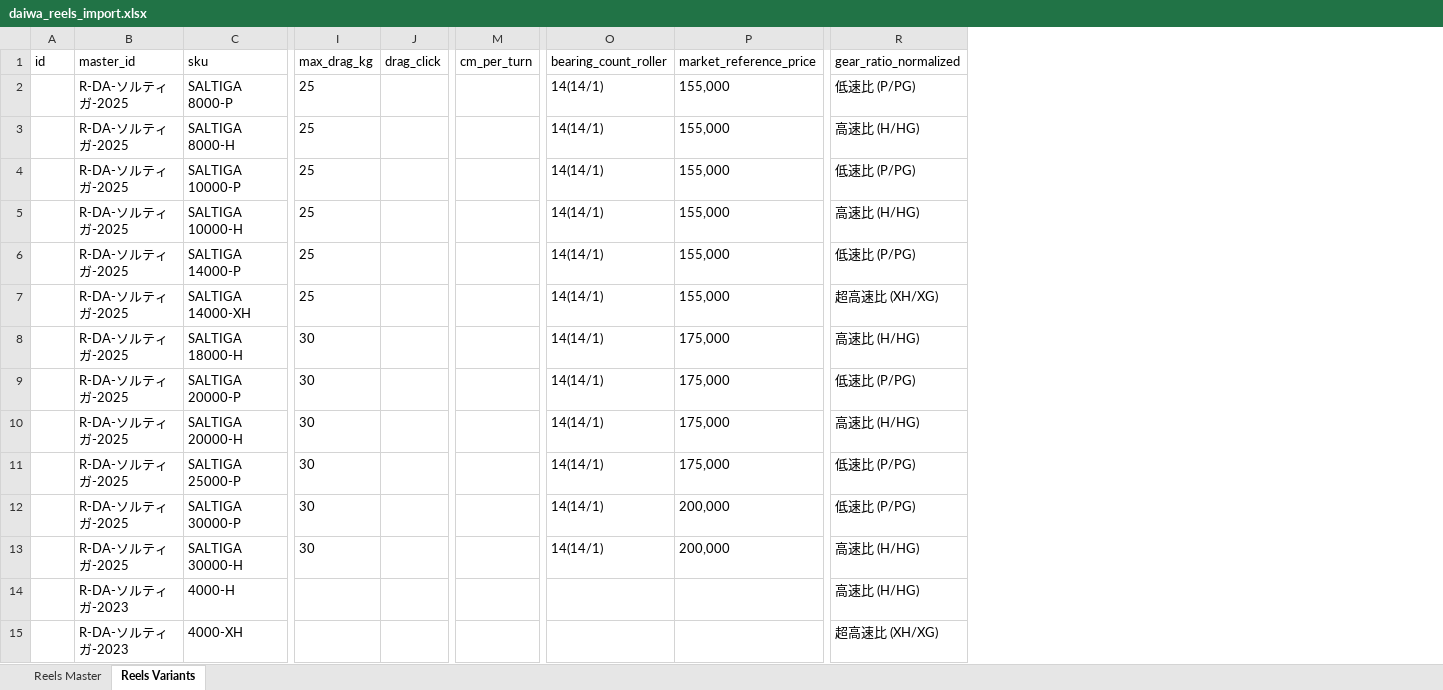
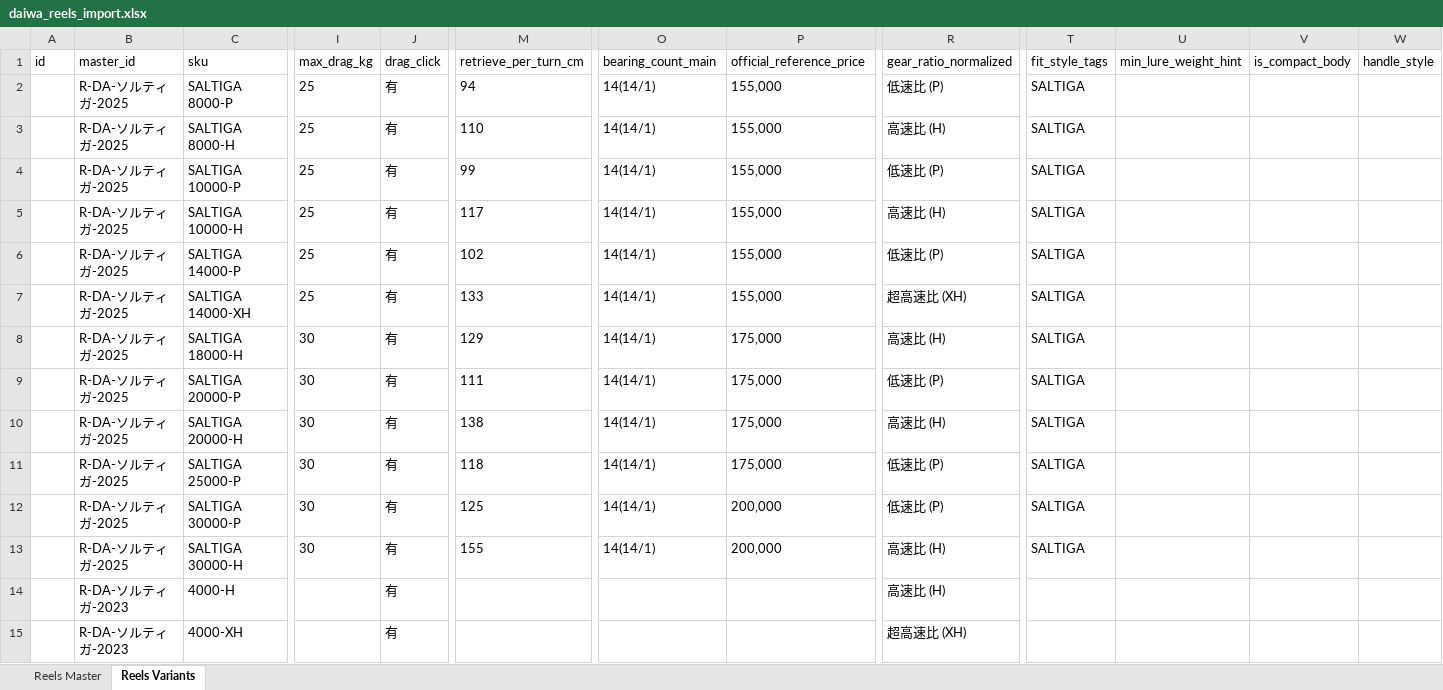
Before and after one commit to Dmaozhua/GearSage, an Excel workbook: GearSage-client/pkgGear/data_raw/daiwa_reels_import.xlsx, sheet Reels Variants, drawn as a sheet; only a part is shown, gaps mark what is left out; values as stored, in another font and other column widths than the file's, no borders; removed rows and columns are numbered as before the commit, all else as after; the diff covers the shown part only; the diff names each change by its address in the sheet, - before the commit and + after, or states it on an @@ line.

```diff
--- a/GearSage-client/pkgGear/data_raw/daiwa_reels_import.xlsx (sheet Reels Variants)
+++ b/GearSage-client/pkgGear/data_raw/daiwa_reels_import.xlsx (sheet Reels Variants)
-column M (cm_per_turn), empty
+column M (retrieve_per_turn_cm), rows 2-13: 94 | 110 | 99 | 117 | 102 | 133 | 129 | 111 | 138 | 118 | 125 | 155
+column T (fit_style_tags), rows 2-13: all SALTIGA
+column U (min_lure_weight_hint), empty
+column V (is_compact_body), empty
+column W (handle_style), empty
-O1: bearing_count_roller
+O1: bearing_count_main
-P1: market_reference_price
+P1: official_reference_price
-J2:J15 (drag_click): (empty)
+J2:J15 (drag_click): 有
-R2 (gear_ratio_normalized): 低速比 (P/PG)
+R2 (gear_ratio_normalized): 低速比 (P)
-R3 (gear_ratio_normalized): 高速比 (H/HG)
+R3 (gear_ratio_normalized): 高速比 (H)
-R4 (gear_ratio_normalized): 低速比 (P/PG)
+R4 (gear_ratio_normalized): 低速比 (P)
-R5 (gear_ratio_normalized): 高速比 (H/HG)
+R5 (gear_ratio_normalized): 高速比 (H)
-R6 (gear_ratio_normalized): 低速比 (P/PG)
+R6 (gear_ratio_normalized): 低速比 (P)
-R7 (gear_ratio_normalized): 超高速比 (XH/XG)
+R7 (gear_ratio_normalized): 超高速比 (XH)
-R8 (gear_ratio_normalized): 高速比 (H/HG)
+R8 (gear_ratio_normalized): 高速比 (H)
-R9 (gear_ratio_normalized): 低速比 (P/PG)
+R9 (gear_ratio_normalized): 低速比 (P)
-R10 (gear_ratio_normalized): 高速比 (H/HG)
+R10 (gear_ratio_normalized): 高速比 (H)
-R11:R12 (gear_ratio_normalized): 低速比 (P/PG)
+R11:R12 (gear_ratio_normalized): 低速比 (P)
-R13:R14 (gear_ratio_normalized): 高速比 (H/HG)
+R13:R14 (gear_ratio_normalized): 高速比 (H)
-R15 (gear_ratio_normalized): 超高速比 (XH/XG)
+R15 (gear_ratio_normalized): 超高速比 (XH)
```
Also changed, not shown: 98 edited cells elsewhere in this sheet, sheet Reels Master, 3 other files.
